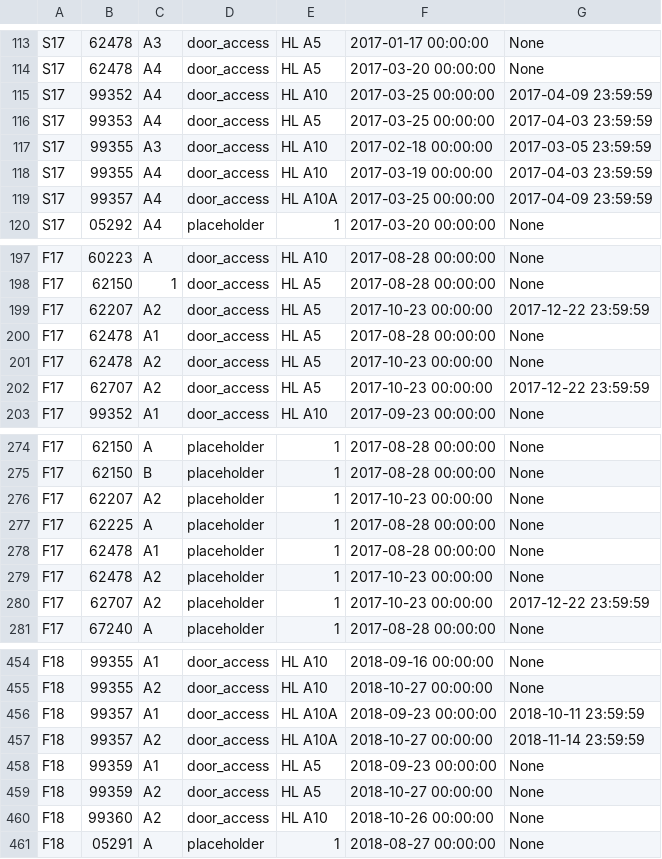
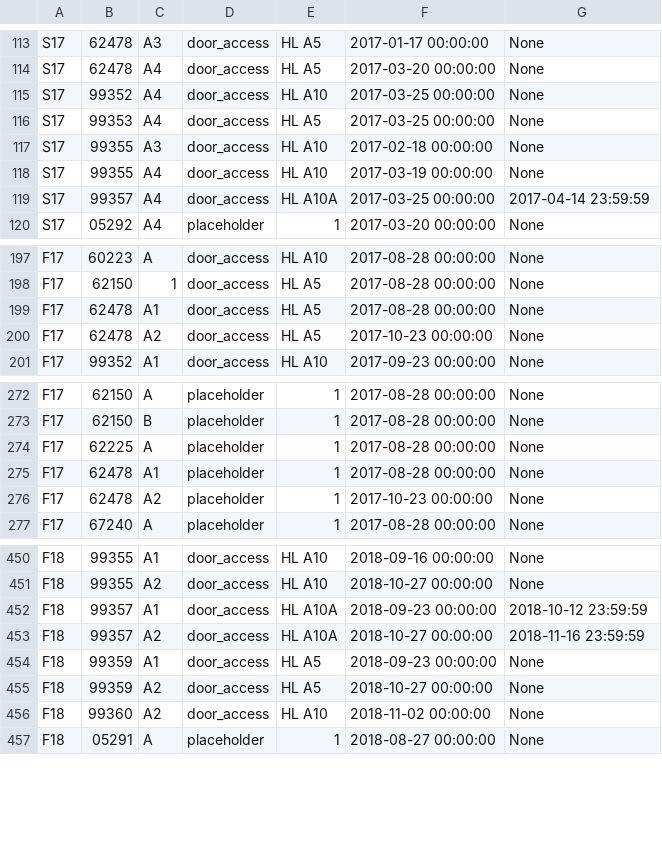
Before and after one commit to CMUIDeATe/aclman, a CSV file: data/sections.csv, drawn as a sheet; only a part is shown, gaps mark what is left out; the diff covers the shown part only.

Commit message:
Adjust privileges from Fall 2016 through Fall 2018 for consistency.
- Adjust end date for all *-99357-* door access to the Friday after the last
  class meeting, for consistency with Spring 2019.
- All other S17 micro courses (S17-99{352,353,355}-*) are retroactively given
  indefinite door access to the appropriate room, to match later policy.
- F17-62{207,707}-A2 was cancelled.
- Adjust F18-99360-A2 start date due to cancellation of classes 2018-10-26 on
  the academic calendar.

```diff
--- a/data/sections.csv
+++ b/data/sections.csv
@@ -114,7 +114,7 @@ S17,62478,A3,door_access,HL A5,2017-01-17 00:00:00,None
 S17,62478,A4,door_access,HL A5,2017-03-20 00:00:00,None
-S17,99352,A4,door_access,HL A10,2017-03-25 00:00:00,2017-04-09 23:59:59
-S17,99353,A4,door_access,HL A5,2017-03-25 00:00:00,2017-04-03 23:59:59
-S17,99355,A3,door_access,HL A10,2017-02-18 00:00:00,2017-03-05 23:59:59
-S17,99355,A4,door_access,HL A10,2017-03-19 00:00:00,2017-04-03 23:59:59
-S17,99357,A4,door_access,HL A10A,2017-03-25 00:00:00,2017-04-09 23:59:59
+S17,99352,A4,door_access,HL A10,2017-03-25 00:00:00,None
+S17,99353,A4,door_access,HL A5,2017-03-25 00:00:00,None
+S17,99355,A3,door_access,HL A10,2017-02-18 00:00:00,None
+S17,99355,A4,door_access,HL A10,2017-03-19 00:00:00,None
+S17,99357,A4,door_access,HL A10A,2017-03-25 00:00:00,2017-04-14 23:59:59
 S17,05292,A4,placeholder,1,2017-03-20 00:00:00,None
@@ -198,6 +198,4 @@ F17,60223,A,door_access,HL A10,2017-08-28 00:00:00,None
 F17,62150,1,door_access,HL A5,2017-08-28 00:00:00,None
-F17,62207,A2,door_access,HL A5,2017-10-23 00:00:00,2017-12-22 23:59:59
 F17,62478,A1,door_access,HL A5,2017-08-28 00:00:00,None
 F17,62478,A2,door_access,HL A5,2017-10-23 00:00:00,None
-F17,62707,A2,door_access,HL A5,2017-10-23 00:00:00,2017-12-22 23:59:59
 F17,99352,A1,door_access,HL A10,2017-09-23 00:00:00,None
@@ -275,3 +273,2 @@ F17,62150,A,placeholder,1,2017-08-28 00:00:00,None
 F17,62150,B,placeholder,1,2017-08-28 00:00:00,None
-F17,62207,A2,placeholder,1,2017-10-23 00:00:00,None
 F17,62225,A,placeholder,1,2017-08-28 00:00:00,None
@@ -279,3 +276,2 @@ F17,62478,A1,placeholder,1,2017-08-28 00:00:00,None
 F17,62478,A2,placeholder,1,2017-10-23 00:00:00,None
-F17,62707,A2,placeholder,1,2017-10-23 00:00:00,2017-12-22 23:59:59
 F17,67240,A,placeholder,1,2017-08-28 00:00:00,None
@@ -455,7 +451,7 @@ F18,99355,A1,door_access,HL A10,2018-09-16 00:00:00,None
 F18,99355,A2,door_access,HL A10,2018-10-27 00:00:00,None
-F18,99357,A1,door_access,HL A10A,2018-09-23 00:00:00,2018-10-11 23:59:59
-F18,99357,A2,door_access,HL A10A,2018-10-27 00:00:00,2018-11-14 23:59:59
+F18,99357,A1,door_access,HL A10A,2018-09-23 00:00:00,2018-10-12 23:59:59
+F18,99357,A2,door_access,HL A10A,2018-10-27 00:00:00,2018-11-16 23:59:59
 F18,99359,A1,door_access,HL A5,2018-09-23 00:00:00,None
 F18,99359,A2,door_access,HL A5,2018-10-27 00:00:00,None
-F18,99360,A2,door_access,HL A10,2018-10-26 00:00:00,None
+F18,99360,A2,door_access,HL A10,2018-11-02 00:00:00,None
 F18,05291,A,placeholder,1,2018-08-27 00:00:00,None
```
Also changed, not shown: 5 edited cells elsewhere in this file.
